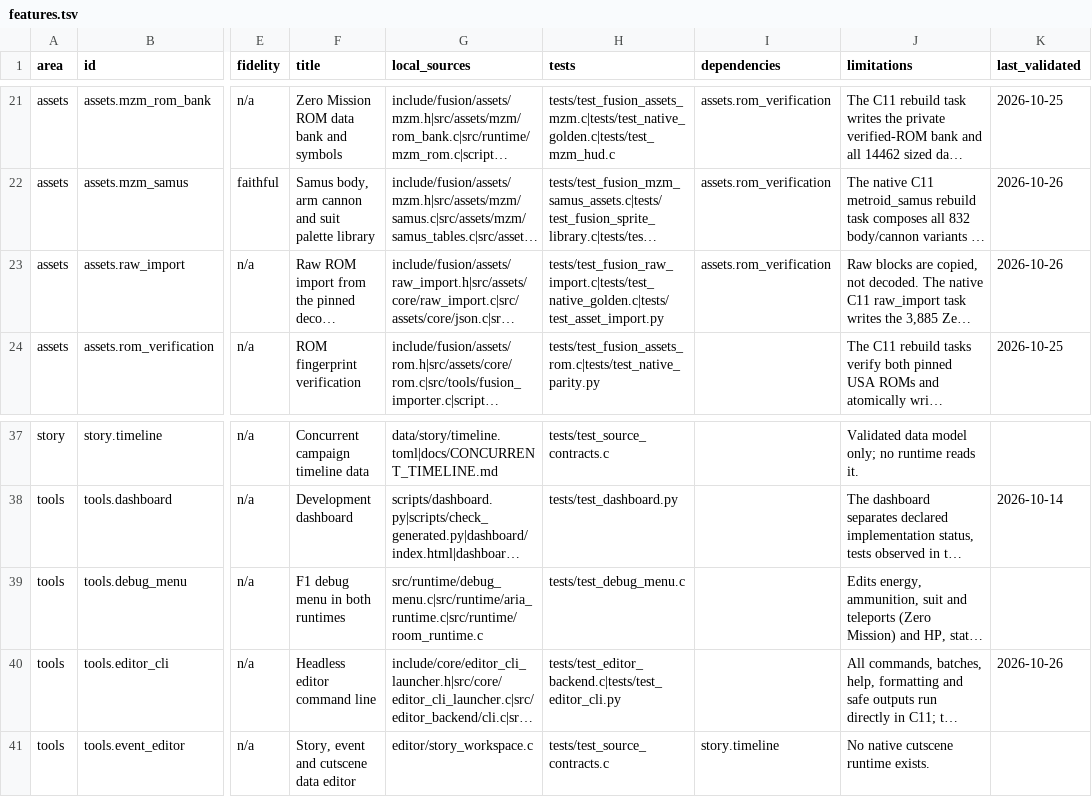
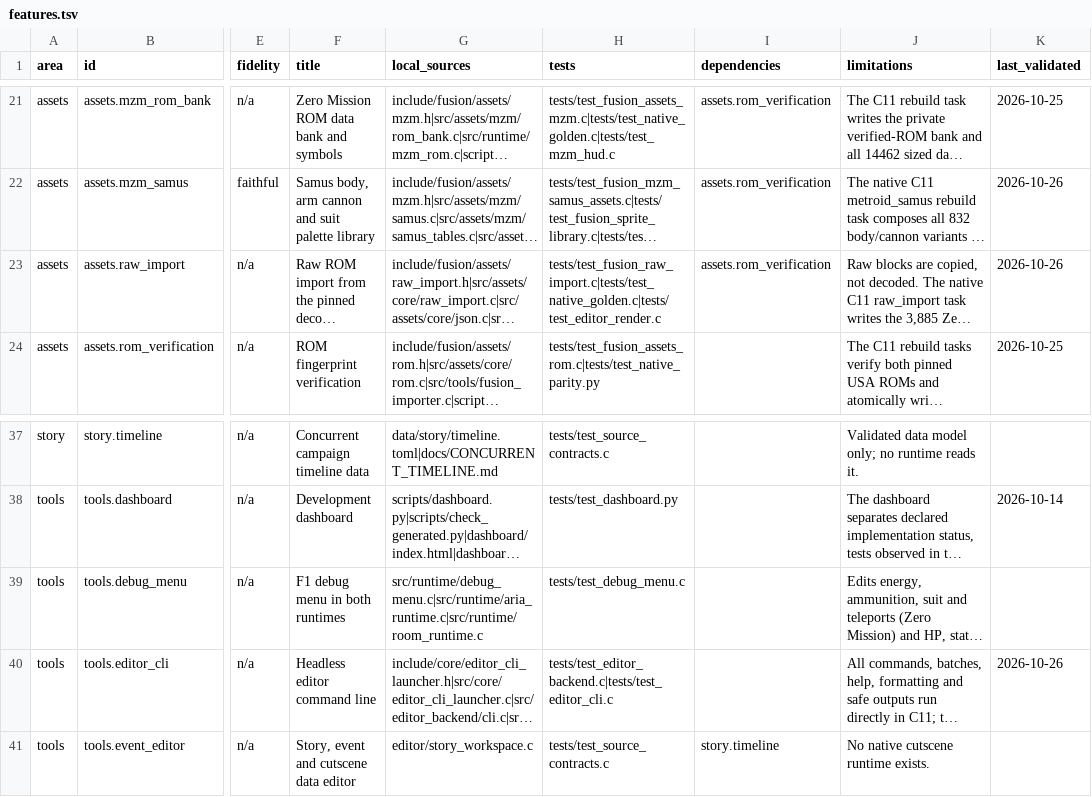
Before and after one commit to wozt/metroidvania, a TSV file: data/dashboard/features.tsv, drawn as a sheet; only a part is shown, gaps mark what is left out; long unchanged cells end in …; the diff names each change by its address in the sheet, - before the commit and + after, or states it on an @@ line.

```diff
--- a/data/dashboard/features.tsv
+++ b/data/dashboard/features.tsv
-H23 (tests): tests/test_fusion_raw_import.c|tests/test_native_golden.c|tests/test_asset_import.py
+H23 (tests): tests/test_fusion_raw_import.c|tests/test_native_golden.c|tests/test_editor_render.c
-H40 (tests): tests/test_editor_backend.c|tests/test_editor_cli.py
+H40 (tests): tests/test_editor_backend.c|tests/test_editor_cli.c
```
Also changed, not shown: 23 other files.
